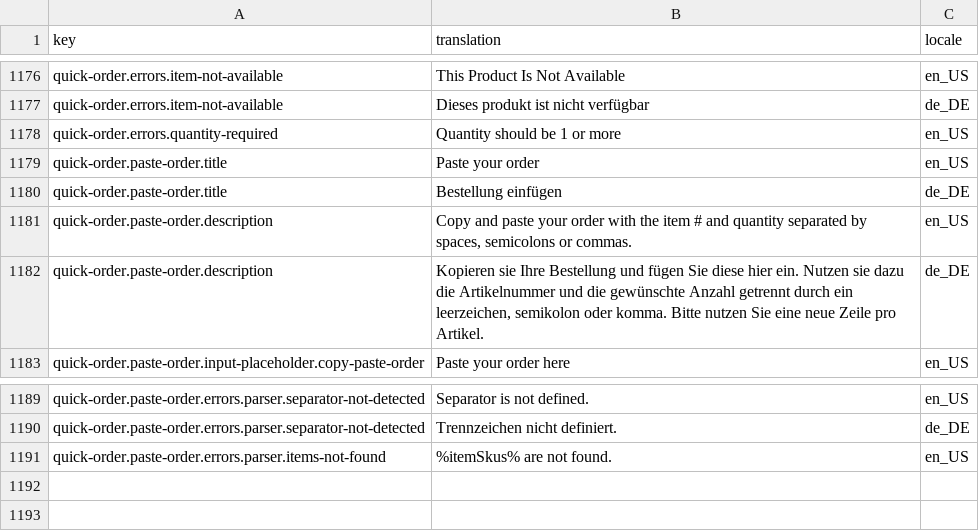
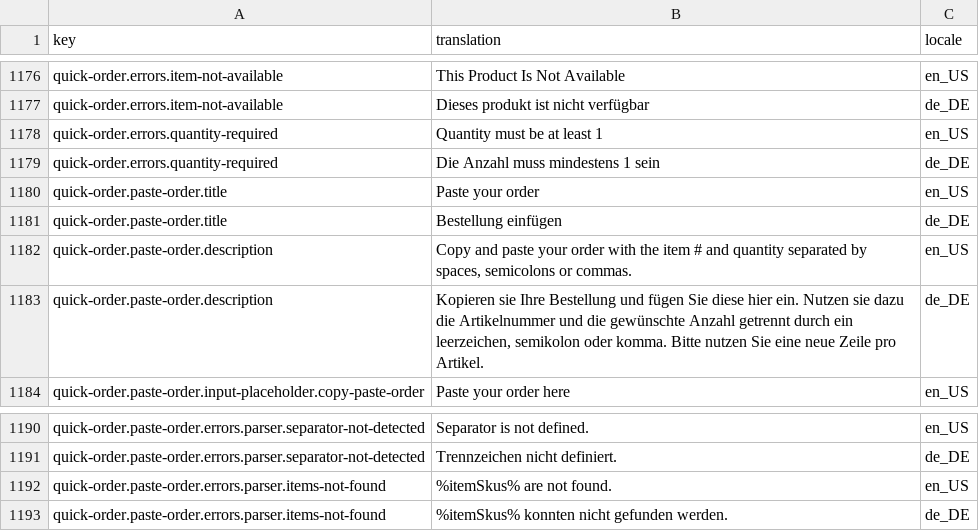
Before and after one commit to spryker-shop/b2b-demo-shop, a CSV file: data/import/glossary.csv, drawn as a sheet; only a part is shown, gaps mark what is left out.

Commit message:
CORE-975: glossary updates

```diff
--- a/data/import/glossary.csv
+++ b/data/import/glossary.csv
@@ -1177,3 +1177,4 @@ quick-order.errors.item-not-available,This Product Is Not Available,en_US
 quick-order.errors.item-not-available,Dieses produkt ist nicht verfügbar,de_DE
-quick-order.errors.quantity-required,Quantity should be 1 or more,en_US
+quick-order.errors.quantity-required,Quantity must be at least 1,en_US
+quick-order.errors.quantity-required,Die Anzahl muss mindestens 1 sein,de_DE
 quick-order.paste-order.title,Paste your order,en_US
@@ -1191 +1192,2 @@ quick-order.paste-order.errors.parser.separator-not-detected,"Trennzeichen nicht
 quick-order.paste-order.errors.parser.items-not-found,"%itemSkus% are not found.",en_US
+quick-order.paste-order.errors.parser.items-not-found,"%itemSkus% konnten nicht gefunden werden.",de_DE
```
